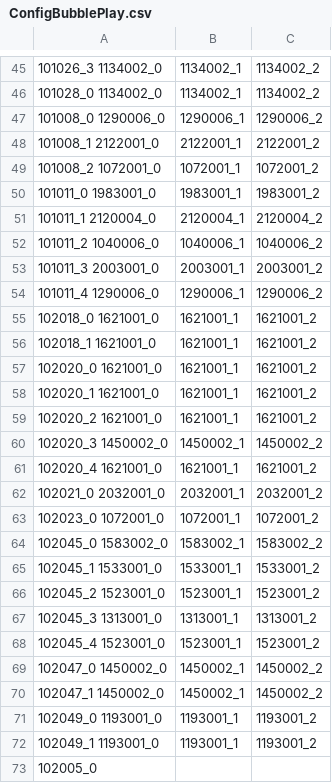
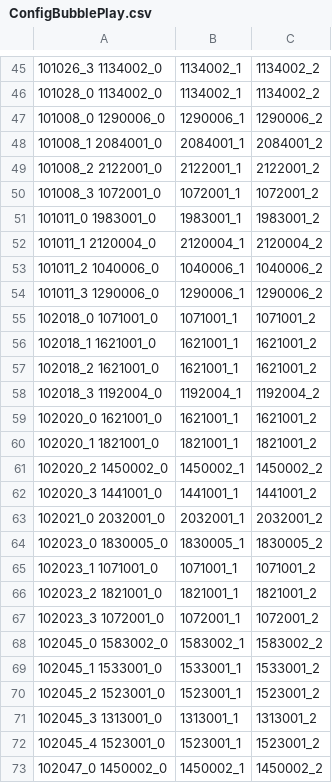
Before and after one commit to QuangBao29/kdl-tool-clone, a CSV file: Assets/_KDL/_GameResources/Configs/Bubble/ConfigBubblePlay.csv, drawn as a sheet; only a part is shown, gaps mark what is left out; the shorter side is filled out with more unchanged rows; removed rows and columns are numbered as before the commit, all else as after; the diff names each change by its address in the sheet, - before the commit and + after, or states it on an @@ line.

Commit message:
Update Config

```diff
--- a/Assets/_KDL/_GameResources/Configs/Bubble/ConfigBubblePlay.csv
+++ b/Assets/_KDL/_GameResources/Configs/Bubble/ConfigBubblePlay.csv
+row 48: 101008_1 2084001_0 | 2084001_1 | 2084001_2
-A49: 101008_1 2122001_0
+A49: 101008_2 2122001_0
-A50: 101008_2 1072001_0
+A50: 101008_3 1072001_0
-row 53: 101011_3 2003001_0 | 2003001_1 | 2003001_2
-A54: 101011_4 1290006_0
+A54: 101011_3 1290006_0
-row 55: 102018_0 1621001_0 | 1621001_1 | 1621001_2
+row 55: 102018_0 1071001_0 | 1071001_1 | 1071001_2
+row 57: 102018_2 1621001_0 | 1621001_1 | 1621001_2
+row 58: 102018_3 1192004_0 | 1192004_1 | 1192004_2
-A60: 102020_1 1621001_0
+A60: 102020_1 1821001_0
-B60: 1621001_1
+B60: 1821001_1
-C60: 1621001_2
+C60: 1821001_2
-row 59: 102020_2 1621001_0 | 1621001_1 | 1621001_2
-A61: 102020_3 1450002_0
+A61: 102020_2 1450002_0
-row 61: 102020_4 1621001_0 | 1621001_1 | 1621001_2
+row 62: 102020_3 1441001_0 | 1441001_1 | 1441001_2
+row 64: 102023_0 1830005_0 | 1830005_1 | 1830005_2
+row 65: 102023_1 1071001_0 | 1071001_1 | 1071001_2
+row 66: 102023_2 1821001_0 | 1821001_1 | 1821001_2
-A67: 102023_0 1072001_0
+A67: 102023_3 1072001_0
```
Also changed, not shown: Assets/_KDL/_GameResources/Configs/Bubble/ConfigBubblePlayPosition.csv, 5 other files.
